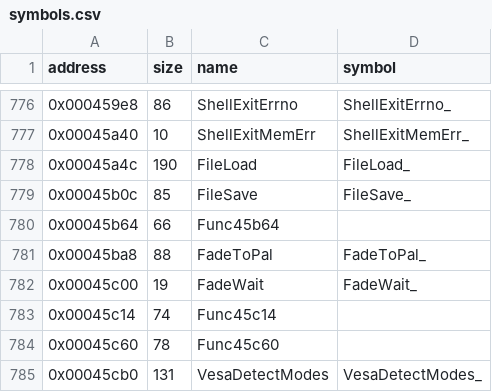
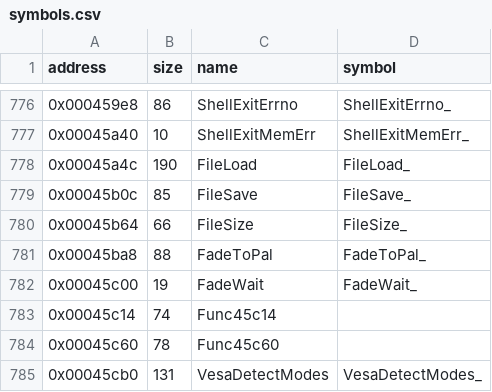
Before and after one commit to LostArtefacts/tr01, a CSV file: config/symbols.csv, drawn as a sheet; only a part is shown, gaps mark what is left out.

Commit message:
Decompile FileSize (0x45b64)
FileSize's name is from TR1's PC/SHELL.H.

```diff
--- a/config/symbols.csv
+++ b/config/symbols.csv
@@ -779,3 +779,3 @@ address,size,name,symbol
 0x00045b0c,85,FileSave,FileSave_
-0x00045b64,66,Func45b64,
+0x00045b64,66,FileSize,FileSize_
 0x00045ba8,88,FadeToPal,FadeToPal_
```
Also changed, not shown: 2 other files.
